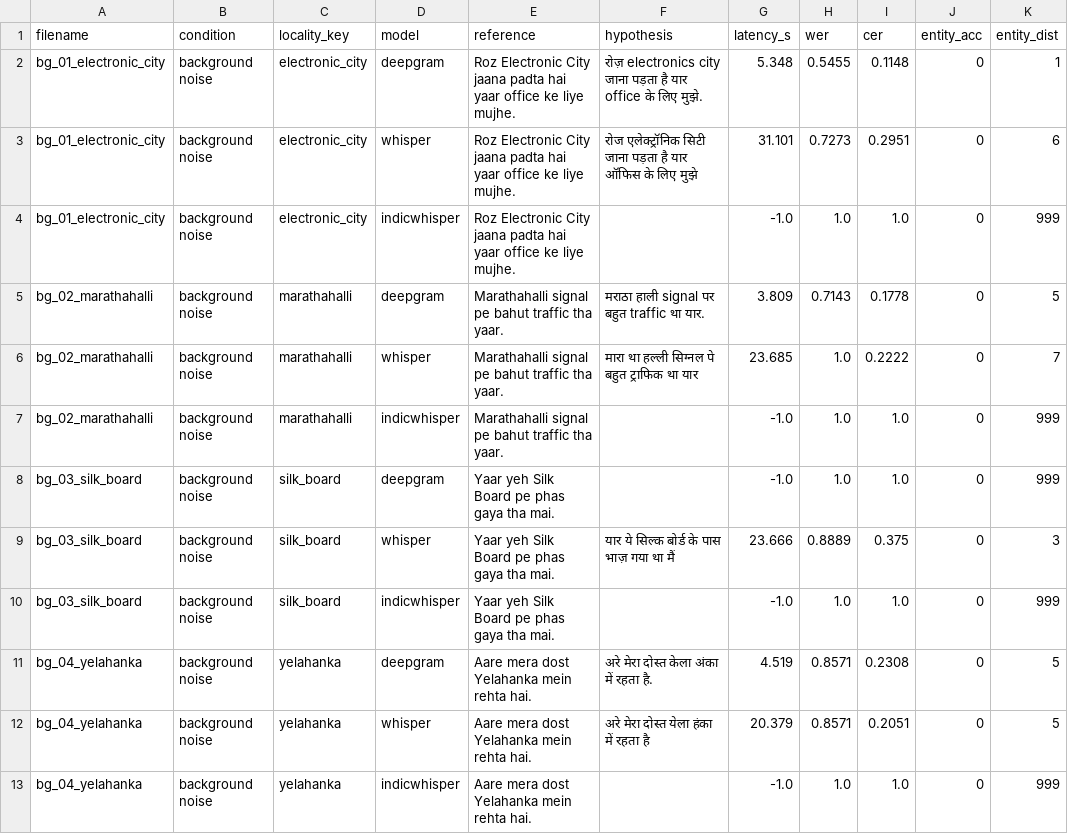
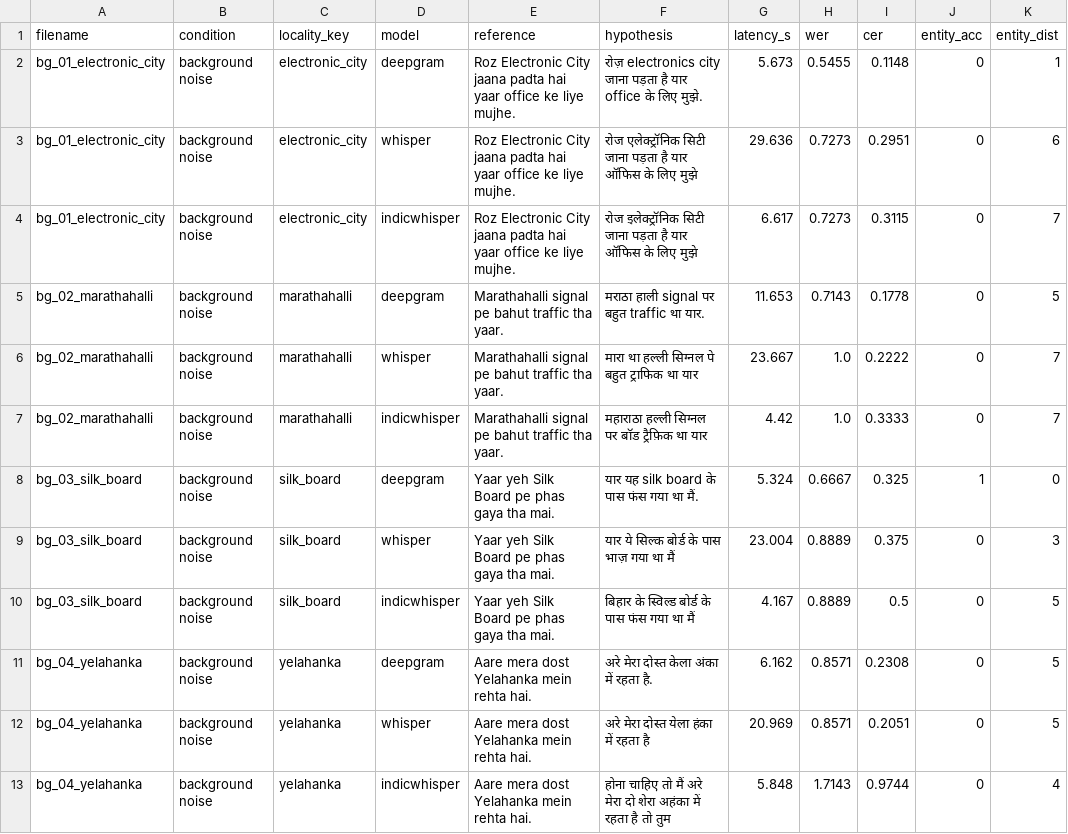
Before and after one commit to daanyal-23/indian-conversational-asr-benchmark, a CSV file: benchmark_results.csv, drawn as a sheet; only a part is shown; the diff covers the shown part only.

Commit message:
Final ASR benchmark submission update

```diff
--- a/benchmark_results.csv
+++ b/benchmark_results.csv
@@ -1,13 +1,13 @@
 filename,condition,locality_key,model,reference,hypothesis,latency_s,wer,cer,entity_acc,entity_dist
-bg_01_electronic_city,background noise,electronic_city,deepgram,Roz Electronic City jaana padta hai yaar office ke liye mujhe.,रोज़ electronics city जाना पड़ता है यार office के लिए मुझे.,5.348,0.5455,0.1148,0,1
-bg_01_electronic_city,background noise,electronic_city,whisper,Roz Electronic City jaana padta hai yaar office ke liye mujhe.,रोज एलेक्ट्रॉनिक सिटी जाना पड़ता है यार ऑफिस के लिए मुझे,31.101,0.7273,0.2951,0,6
-bg_01_electronic_city,background noise,electronic_city,indicwhisper,Roz Electronic City jaana padta hai yaar office ke liye mujhe.,,-1.0,1.0,1.0,0,999
-bg_02_marathahalli,background noise,marathahalli,deepgram,Marathahalli signal pe bahut traffic tha yaar.,मराठा हाली signal पर बहुत traffic था यार.,3.809,0.7143,0.1778,0,5
-bg_02_marathahalli,background noise,marathahalli,whisper,Marathahalli signal pe bahut traffic tha yaar.,मारा था हल्ली सिग्नल पे बहुत ट्राफिक था यार,23.685,1.0,0.2222,0,7
-bg_02_marathahalli,background noise,marathahalli,indicwhisper,Marathahalli signal pe bahut traffic tha yaar.,,-1.0,1.0,1.0,0,999
-bg_03_silk_board,background noise,silk_board,deepgram,Yaar yeh Silk Board pe phas gaya tha mai.,,-1.0,1.0,1.0,0,999
-bg_03_silk_board,background noise,silk_board,whisper,Yaar yeh Silk Board pe phas gaya tha mai.,यार ये सिल्क बोर्ड के पास भाज़ गया था मैं,23.666,0.8889,0.375,0,3
-bg_03_silk_board,background noise,silk_board,indicwhisper,Yaar yeh Silk Board pe phas gaya tha mai.,,-1.0,1.0,1.0,0,999
-bg_04_yelahanka,background noise,yelahanka,deepgram,Aare mera dost Yelahanka mein rehta hai.,अरे मेरा दोस्त केला अंका में रहता है.,4.519,0.8571,0.2308,0,5
-bg_04_yelahanka,background noise,yelahanka,whisper,Aare mera dost Yelahanka mein rehta hai.,अरे मेरा दोस्त येला हंका में रहता है,20.379,0.8571,0.2051,0,5
-bg_04_yelahanka,background noise,yelahanka,indicwhisper,Aare mera dost Yelahanka mein rehta hai.,,-1.0,1.0,1.0,0,999
+bg_01_electronic_city,background noise,electronic_city,deepgram,Roz Electronic City jaana padta hai yaar office ke liye mujhe.,रोज़ electronics city जाना पड़ता है यार office के लिए मुझे.,5.673,0.5455,0.1148,0,1
+bg_01_electronic_city,background noise,electronic_city,whisper,Roz Electronic City jaana padta hai yaar office ke liye mujhe.,रोज एलेक्ट्रॉनिक सिटी जाना पड़ता है यार ऑफिस के लिए मुझे,29.636,0.7273,0.2951,0,6
+bg_01_electronic_city,background noise,electronic_city,indicwhisper,Roz Electronic City jaana padta hai yaar office ke liye mujhe.,रोज इलेक्ट्रॉनिक सिटी जाना पड़ता है यार ऑफिस के लिए मुझे,6.617,0.7273,0.3115,0,7
+bg_02_marathahalli,background noise,marathahalli,deepgram,Marathahalli signal pe bahut traffic tha yaar.,मराठा हाली signal पर बहुत traffic था यार.,11.653,0.7143,0.1778,0,5
+bg_02_marathahalli,background noise,marathahalli,whisper,Marathahalli signal pe bahut traffic tha yaar.,मारा था हल्ली सिग्नल पे बहुत ट्राफिक था यार,23.667,1.0,0.2222,0,7
+bg_02_marathahalli,background noise,marathahalli,indicwhisper,Marathahalli signal pe bahut traffic tha yaar.,महाराठा हल्ली सिग्नल पर बॉड ट्रैफ़िक था यार,4.42,1.0,0.3333,0,7
+bg_03_silk_board,background noise,silk_board,deepgram,Yaar yeh Silk Board pe phas gaya tha mai.,यार यह silk board के पास फंस गया था मैं.,5.324,0.6667,0.325,1,0
+bg_03_silk_board,background noise,silk_board,whisper,Yaar yeh Silk Board pe phas gaya tha mai.,यार ये सिल्क बोर्ड के पास भाज़ गया था मैं,23.004,0.8889,0.375,0,3
+bg_03_silk_board,background noise,silk_board,indicwhisper,Yaar yeh Silk Board pe phas gaya tha mai.,बिहार के स्विल्ड बोर्ड के पास फंस गया था मैं,4.167,0.8889,0.5,0,5
+bg_04_yelahanka,background noise,yelahanka,deepgram,Aare mera dost Yelahanka mein rehta hai.,अरे मेरा दोस्त केला अंका में रहता है.,6.162,0.8571,0.2308,0,5
+bg_04_yelahanka,background noise,yelahanka,whisper,Aare mera dost Yelahanka mein rehta hai.,अरे मेरा दोस्त येला हंका में रहता है,20.969,0.8571,0.2051,0,5
+bg_04_yelahanka,background noise,yelahanka,indicwhisper,Aare mera dost Yelahanka mein rehta hai.,होना चाहिए तो मैं अरे मेरा दो शेरा अहंका में रहता है तो तुम,5.848,1.7143,0.9744,0,4
```
Also changed, not shown: 132 edited cells elsewhere in this file, 8 other files.
